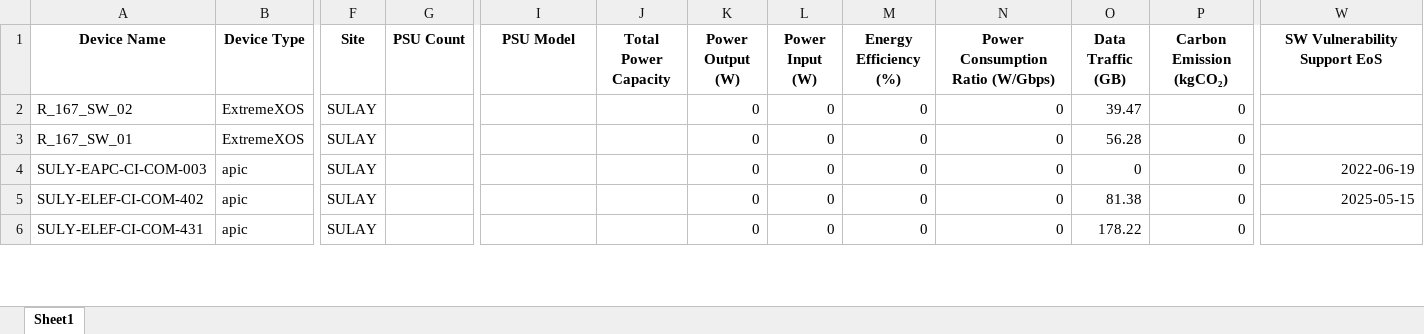
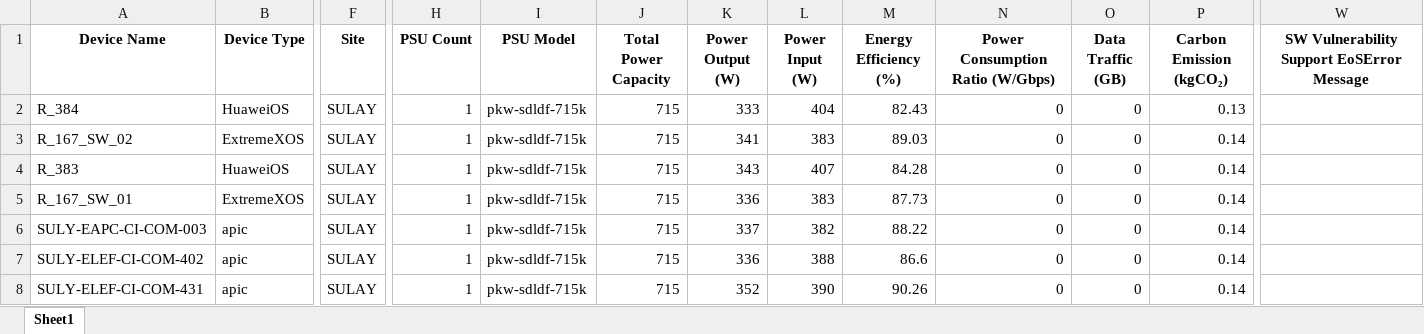
Before and after one commit to ExtravisAutomation/GreenXSustainbilityTool, an Excel workbook: FAST_BACKEND/device_report.xlsx, sheet Sheet1, drawn as a sheet; only a part is shown, gaps mark what is left out; values as stored, in another font and other column widths than the file's, no borders; removed rows and columns are numbered as before the commit, all else as after; rows hold the shown columns only; the diff covers the shown part only; the diff names each change by its address in the sheet, - before the commit and + after, or states it on an @@ line.

Commit message:
Updated device inventory servicessssaa

```diff
--- a/FAST_BACKEND/device_report.xlsx (sheet Sheet1)
+++ b/FAST_BACKEND/device_report.xlsx (sheet Sheet1)
-column G (PSU Count), empty
+column H (PSU Count), row 3: 1; rows 5-8: all 1
-W1: SW Vulnerability Support EoS
+W1: SW Vulnerability Support EoSError Message
+row 2: R_384 | HuaweiOS | SULAY | 1 | pkw-sdldf-715k | 715 | 333 | 404 | 82.43 | 0 | 0 | 0.13
-I3 (PSU Model): (empty)
+I3 (PSU Model): pkw-sdldf-715k
-J3 (Total Power Capacity): (empty)
+J3 (Total Power Capacity): 715
-K3 (Power Output (W)): 0
+K3 (Power Output (W)): 341
-L3 (Power Input (W)): 0
+L3 (Power Input (W)): 383
-M3 (Energy Efficiency (%)): 0
+M3 (Energy Efficiency (%)): 89.03
-O3 (Data Traffic (GB)): 39.47
+O3 (Data Traffic (GB)): 0
-P3 (Carbon Emission (kgCO₂)): 0
+P3 (Carbon Emission (kgCO₂)): 0.14
+row 4: R_383 | HuaweiOS | SULAY | 1 | pkw-sdldf-715k | 715 | 343 | 407 | 84.28 | 0 | 0 | 0.14
-I5:I8 (PSU Model): (empty)
+I5:I8 (PSU Model): pkw-sdldf-715k
-J5:J8 (Total Power Capacity): (empty)
+J5:J8 (Total Power Capacity): 715
-K5 (Power Output (W)): 0
+K5 (Power Output (W)): 336
-L5 (Power Input (W)): 0
+L5 (Power Input (W)): 383
-M5 (Energy Efficiency (%)): 0
+M5 (Energy Efficiency (%)): 87.73
-O5 (Data Traffic (GB)): 56.28
+O5 (Data Traffic (GB)): 0
-P5:P8 (Carbon Emission (kgCO₂)): 0
+P5:P8 (Carbon Emission (kgCO₂)): 0.14
-K6 (Power Output (W)): 0
+K6 (Power Output (W)): 337
-L6 (Power Input (W)): 0
+L6 (Power Input (W)): 382
-M6 (Energy Efficiency (%)): 0
+M6 (Energy Efficiency (%)): 88.22
-W6: 2022-06-19
+W6: (empty)
-K7 (Power Output (W)): 0
+K7 (Power Output (W)): 336
-L7 (Power Input (W)): 0
+L7 (Power Input (W)): 388
-M7 (Energy Efficiency (%)): 0
+M7 (Energy Efficiency (%)): 86.6
-O7 (Data Traffic (GB)): 81.38
+O7 (Data Traffic (GB)): 0
-W7: 2025-05-15
+W7: (empty)
-K8 (Power Output (W)): 0
+K8 (Power Output (W)): 352
-L8 (Power Input (W)): 0
+L8 (Power Input (W)): 390
-M8 (Energy Efficiency (%)): 0
+M8 (Energy Efficiency (%)): 90.26
-O8 (Data Traffic (GB)): 178.22
+O8 (Data Traffic (GB)): 0
```
Also changed, not shown: 1 removed row and 294 edited cells elsewhere in this sheet, 1 other file.
